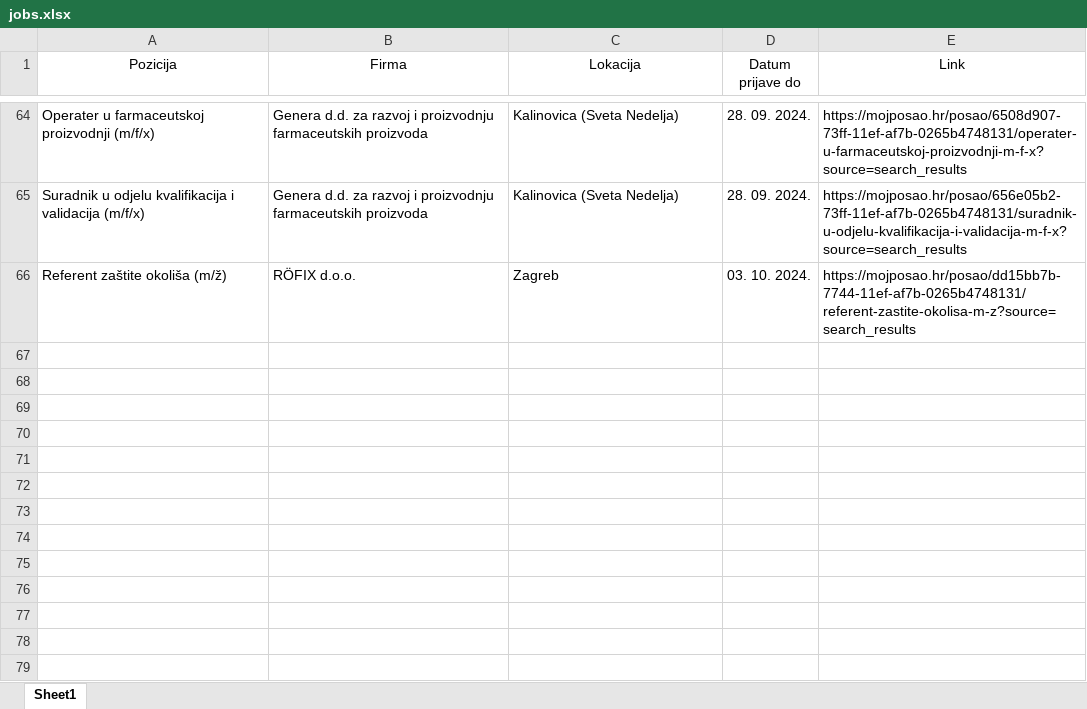
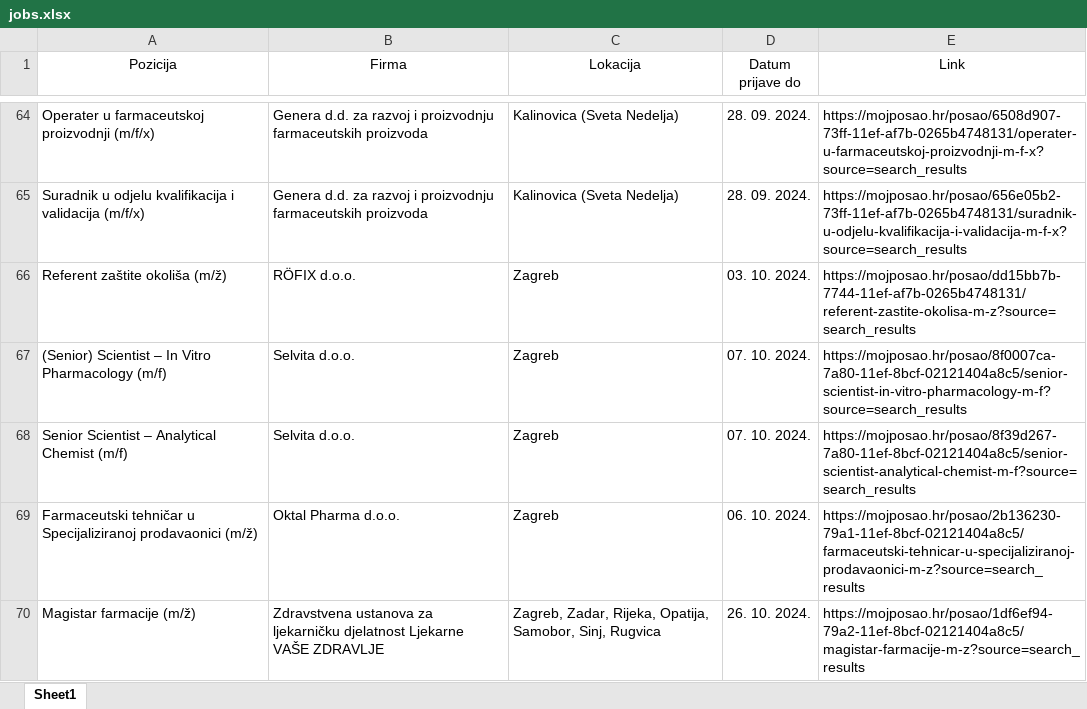
Before and after one commit to FraneCal/moj-posao-scraper, an Excel workbook: jobs.xlsx, sheet Sheet1, drawn as a sheet; only a part is shown, gaps mark what is left out; values as stored, in another font and other column widths than the file's, no borders; the diff names each change by its address in the sheet, - before the commit and + after, or states it on an @@ line.

```diff
--- a/jobs.xlsx (sheet Sheet1)
+++ b/jobs.xlsx (sheet Sheet1)
+row 67: (Senior) Scientist – In Vitro Pharmacology (m/f) | Selvita d.o.o. | Zagreb | 07. 10. 2024. | https://mojposao.hr/posao/8f0007ca-7a80-11ef-8bcf-02121404a8c5/senior-scientist-in-vitro-pharmacology-m-f?source=search_results
+row 68: Senior Scientist – Analytical Chemist (m/f) | Selvita d.o.o. | Zagreb | 07. 10. 2024. | https://mojposao.hr/posao/8f39d267-7a80-11ef-8bcf-02121404a8c5/senior-scientist-analytical-chemist-m-f?source=search_results
+row 69: Farmaceutski tehničar u Specijaliziranoj prodavaonici (m/ž) | Oktal Pharma d.o.o. | Zagreb | 06. 10. 2024. | https://mojposao.hr/posao/2b136230-79a1-11ef-8bcf-02121404a8c5/farmaceutski-tehnicar-u-specijaliziranoj-prodavaonici-m-z?source=search_results
+row 70: Magistar farmacije (m/ž) | Zdravstvena ustanova za ljekarničku djelatnost Ljekarne VAŠE ZDRAVLJE | Zagreb, Zadar, Rijeka, Opatija, Samobor, Sinj, Rugvica | 26. 10. 2024. | https://mojposao.hr/posao/1df6ef94-79a2-11ef-8bcf-02121404a8c5/magistar-farmacije-m-z?source=search_results
```
